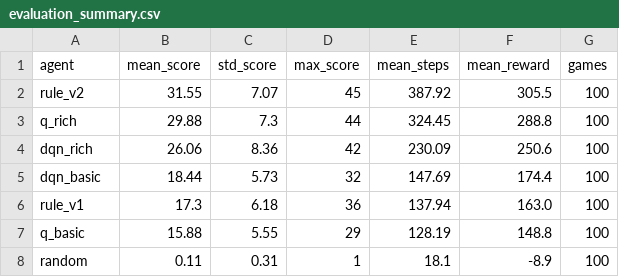
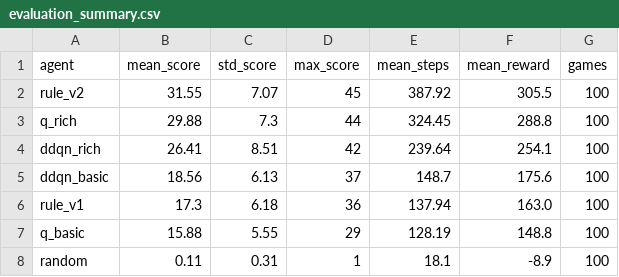
Before and after one commit to kRISHP2203/snake-ai, a CSV file: results/evaluation_summary.csv, drawn as a sheet.

```diff
--- a/results/evaluation_summary.csv
+++ b/results/evaluation_summary.csv
@@ -3,4 +3,4 @@ rule_v2,31.55,7.07,45,387.92,305.5,100
 q_rich,29.88,7.3,44,324.45,288.8,100
-dqn_rich,26.06,8.36,42,230.09,250.6,100
-dqn_basic,18.44,5.73,32,147.69,174.4,100
+ddqn_rich,26.41,8.51,42,239.64,254.1,100
+ddqn_basic,18.56,6.13,37,148.7,175.6,100
 rule_v1,17.3,6.18,36,137.94,163.0,100
```
Also changed, not shown: results/evaluation_games.csv, results/experiment_results.csv, 31 other files.
